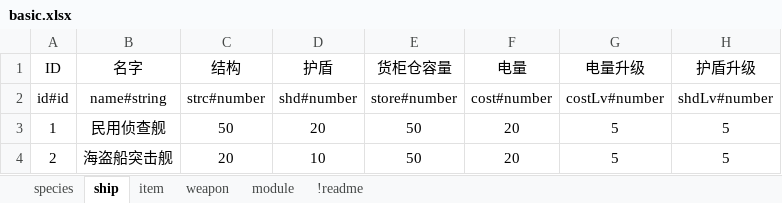
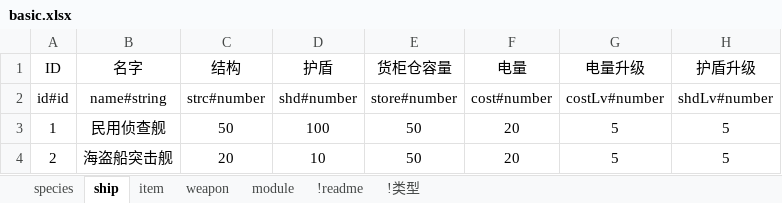
Before and after one commit to richardxu1983/mypage, an Excel workbook: excel/basic.xlsx, sheet ship, drawn as a sheet; only a part is shown; values as stored, in another font and other column widths than the file's, no borders; the diff names each change by its address in the sheet, - before the commit and + after, or states it on an @@ line.

```diff
--- a/excel/basic.xlsx (sheet ship)
+++ b/excel/basic.xlsx (sheet ship)
+sheet tab: !类型
-D3 (护盾): 20
+D3 (护盾): 100
```
Also changed, not shown: sheet module, sheet item, 10 other files.
